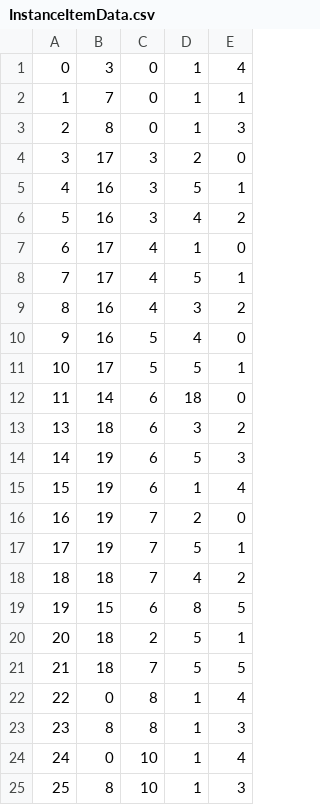
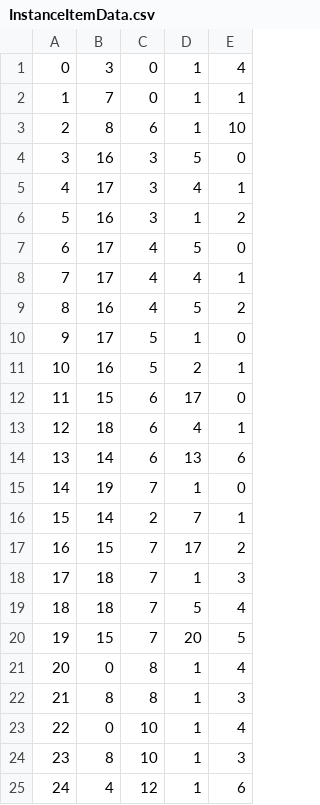
Before and after one commit to belven/SurvivalTest, a CSV file: Source/Tables/InstanceItemData.csv, drawn as a sheet; only a part is shown; the shorter side is filled out with more unchanged rows; removed rows and columns are numbered as before the commit, all else as after; the diff names each change by its address in the sheet, - before the commit and + after, or states it on an @@ line.

Commit message:
Improved UI data updates (need to fix armour items)

```diff
--- a/Source/Tables/InstanceItemData.csv
+++ b/Source/Tables/InstanceItemData.csv
-C3: 0
+C3: 6
-E3: 3
+E3: 10
-row 4: 3 | 17 | 3 | 2 | 0
@@ column A renumbered from row 4 down @@
-E4: 1
+E4: 0
+row 5: 4 | 17 | 3 | 4 | 1
-D6: 4
+D6: 1
-D7: 1
+D7: 5
-D8: 5
+D8: 4
-D9: 3
+D9: 5
-row 10: 9 | 16 | 5 | 4 | 0
-D10: 5
+D10: 1
-E10: 1
+E10: 0
-row 12: 11 | 14 | 6 | 18 | 0
+row 11: 10 | 16 | 5 | 2 | 1
+row 12: 11 | 15 | 6 | 17 | 0
-D13: 3
+D13: 4
-E13: 2
+E13: 1
-row 14: 14 | 19 | 6 | 5 | 3
-row 15: 15 | 19 | 6 | 1 | 4
+row 14: 13 | 14 | 6 | 13 | 6
-D15: 2
+D15: 1
-row 17: 17 | 19 | 7 | 5 | 1
+row 16: 15 | 14 | 2 | 7 | 1
+row 17: 16 | 15 | 7 | 17 | 2
-D18: 4
+D18: 1
-E18: 2
+E18: 3
-row 19: 19 | 15 | 6 | 8 | 5
-row 20: 20 | 18 | 2 | 5 | 1
-E19: 5
+E19: 4
+row 20: 19 | 15 | 7 | 20 | 5
```
Also changed, not shown: 6 other files.
